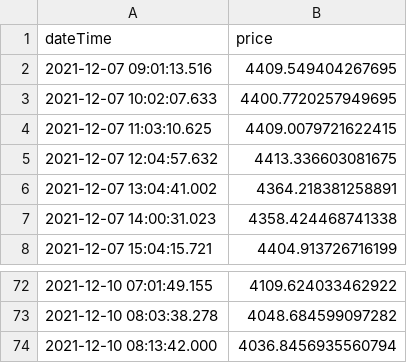
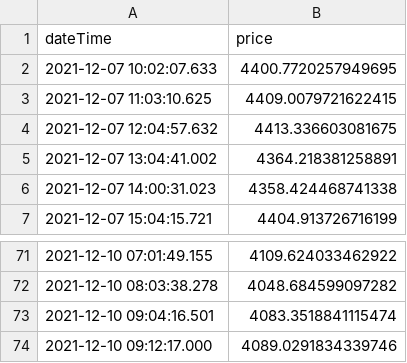
Before and after one commit to MazinAshfaq/PythonCrypto, a CSV file: final/eth_candle.csv, drawn as a sheet; only a part is shown, gaps mark what is left out.

```diff
--- a/final/eth_candle.csv
+++ b/final/eth_candle.csv
@@ -1,3 +1,2 @@
 dateTime,price
-2021-12-07 09:01:13.516,4409.549404267695
 2021-12-07 10:02:07.633,4400.7720257949695
@@ -73,2 +72,3 @@ dateTime,price
 2021-12-10 08:03:38.278,4048.684599097282
-2021-12-10 08:13:42.000,4036.8456935560794
+2021-12-10 09:04:16.501,4083.3518841115474
+2021-12-10 09:12:17.000,4089.0291834339746
```
Also changed, not shown: final/btc_candle.csv, 4 other files.
